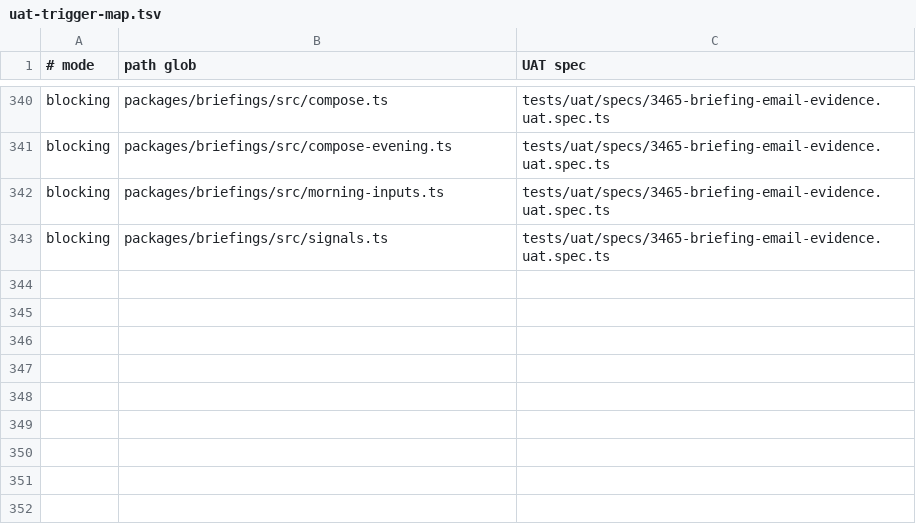
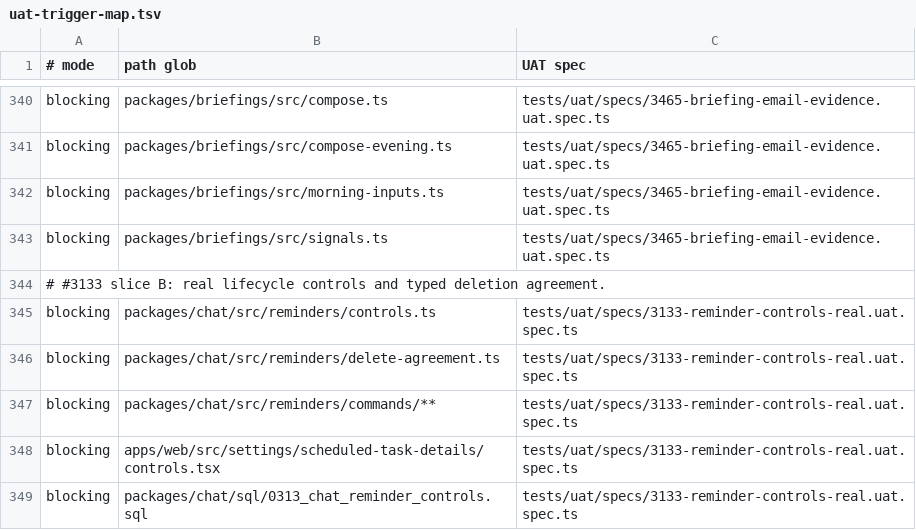
Before and after one commit to motioneso/moss, a TSV file: .claude/skills/coordinate/uat-trigger-map.tsv, drawn as a sheet; only a part is shown, gaps mark what is left out.

```diff
--- a/.claude/skills/coordinate/uat-trigger-map.tsv
+++ b/.claude/skills/coordinate/uat-trigger-map.tsv
@@ -343 +343,7 @@ blocking	packages/briefings/src/morning-inputs.ts	tests/uat/specs/3465-briefing-
 blocking	packages/briefings/src/signals.ts	tests/uat/specs/3465-briefing-email-evidence.uat.spec.ts
+# #3133 slice B: real lifecycle controls and typed deletion agreement.
+blocking	packages/chat/src/reminders/controls.ts	tests/uat/specs/3133-reminder-controls-real.uat.spec.ts
+blocking	packages/chat/src/reminders/delete-agreement.ts	tests/uat/specs/3133-reminder-controls-real.uat.spec.ts
+blocking	packages/chat/src/reminders/commands/**	tests/uat/specs/3133-reminder-controls-real.uat.spec.ts
+blocking	apps/web/src/settings/scheduled-task-details/controls.tsx	tests/uat/specs/3133-reminder-controls-real.uat.spec.ts
+blocking	packages/chat/sql/0313_chat_reminder_controls.sql	tests/uat/specs/3133-reminder-controls-real.uat.spec.ts
```
Also changed, not shown: 51 other files.
